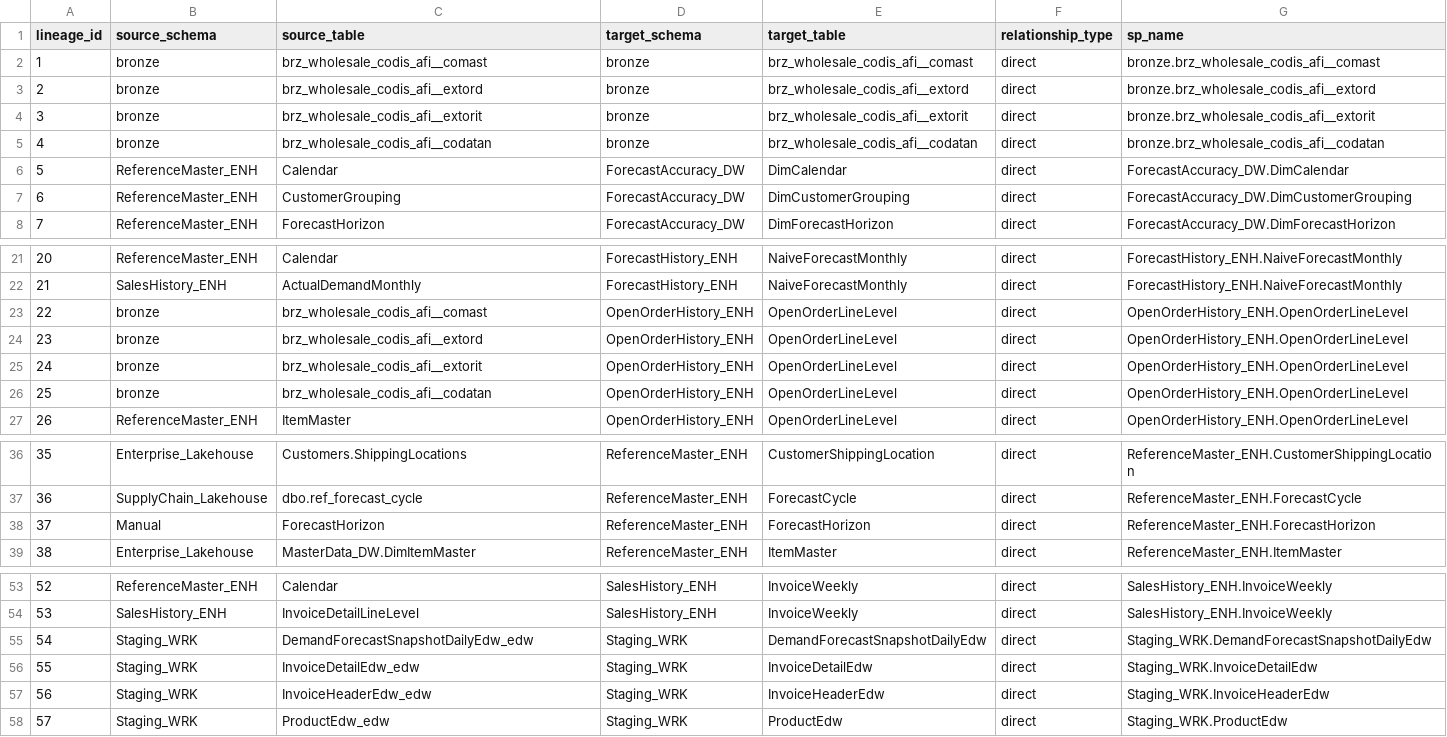
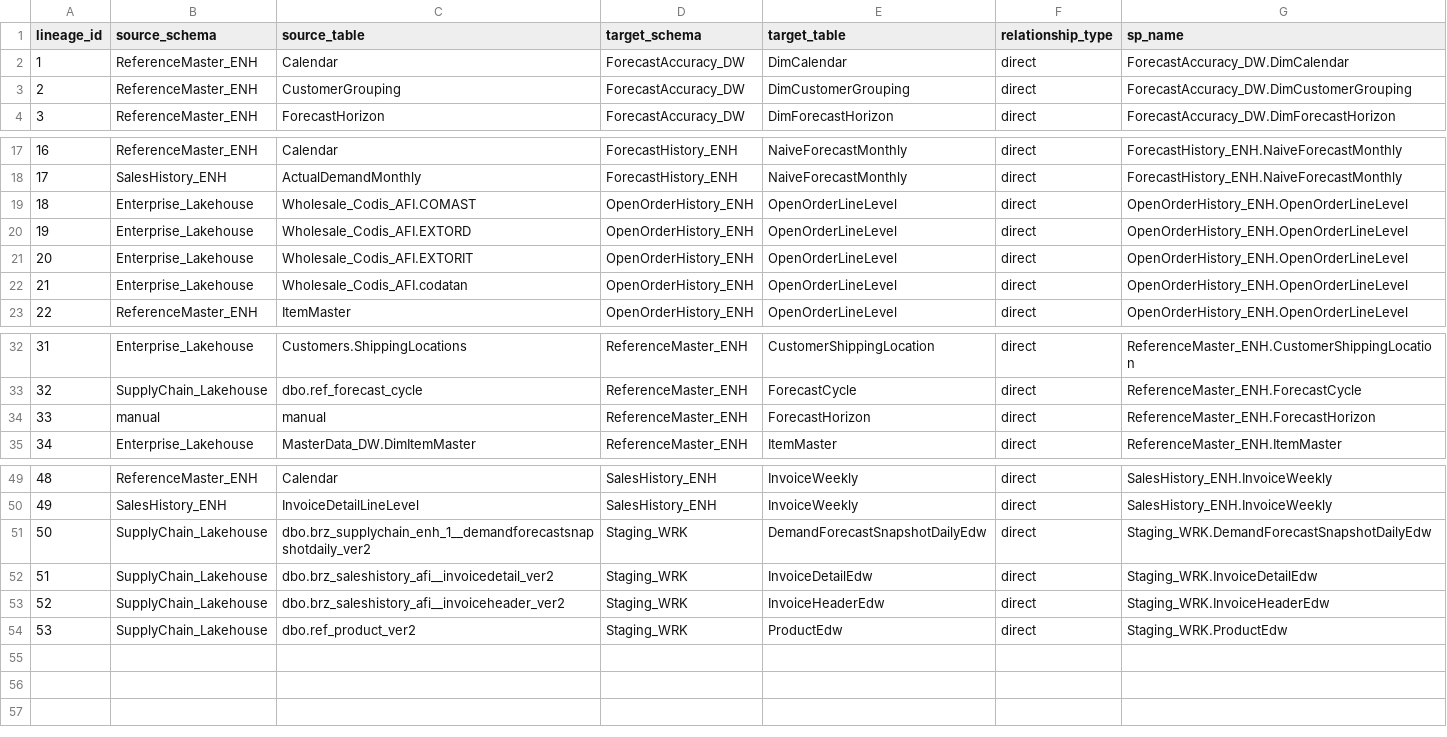
Before and after one commit to ankinguyen-engineer-2002/Fabric-v9-Warehouse-Medallion, a CSV file: 01_Architect_v9_April/lineage_explorer/data/lineage.csv, drawn as a sheet; only a part is shown, gaps mark what is left out; removed rows and columns are numbered as before the commit, all else as after; the diff names each change by its address in the sheet, - before the commit and + after, or states it on an @@ line.

```diff
--- a/01_Architect_v9_April/lineage_explorer/data/lineage.csv
+++ b/01_Architect_v9_April/lineage_explorer/data/lineage.csv
-row 2: 1 | bronze | brz_wholesale_codis_afi__comast | bronze | brz_wholesale_codis_afi__comast | direct | bronze.brz_wholesale_codis_afi__comast
-row 3: 2 | bronze | brz_wholesale_codis_afi__extord | bronze | brz_wholesale_codis_afi__extord | direct | bronze.brz_wholesale_codis_afi__extord
-row 4: 3 | bronze | brz_wholesale_codis_afi__extorit | bronze | brz_wholesale_codis_afi__extorit | direct | bronze.brz_wholesale_codis_afi__extorit
-row 5: 4 | bronze | brz_wholesale_codis_afi__codatan | bronze | brz_wholesale_codis_afi__codatan | direct | bronze.brz_wholesale_codis_afi__codatan
@@ column A (lineage_id) renumbered from row 2 down @@
-B19:B22 (source_schema): bronze
+B19:B22 (source_schema): Enterprise_Lakehouse
-C19 (source_table): brz_wholesale_codis_afi__comast
+C19 (source_table): Wholesale_Codis_AFI.COMAST
-C20 (source_table): brz_wholesale_codis_afi__extord
+C20 (source_table): Wholesale_Codis_AFI.EXTORD
-C21 (source_table): brz_wholesale_codis_afi__extorit
+C21 (source_table): Wholesale_Codis_AFI.EXTORIT
-C22 (source_table): brz_wholesale_codis_afi__codatan
+C22 (source_table): Wholesale_Codis_AFI.codatan
-B34 (source_schema): Manual
+B34 (source_schema): manual
-C34 (source_table): ForecastHorizon
+C34 (source_table): manual
-B51:B54 (source_schema): Staging_WRK
+B51:B54 (source_schema): SupplyChain_Lakehouse
-C51 (source_table): DemandForecastSnapshotDailyEdw_edw
+C51 (source_table): dbo.brz_supplychain_enh_1__demandforecastsnapshotdaily_ver2
-C52 (source_table): InvoiceDetailEdw_edw
+C52 (source_table): dbo.brz_saleshistory_afi__invoicedetail_ver2
-C53 (source_table): InvoiceHeaderEdw_edw
+C53 (source_table): dbo.brz_saleshistory_afi__invoiceheader_ver2
-C54 (source_table): ProductEdw_edw
+C54 (source_table): dbo.ref_product_ver2
```
Also changed, not shown: 01_Architect_v9_April/lineage_explorer/data/registry.csv, 2 other files.
